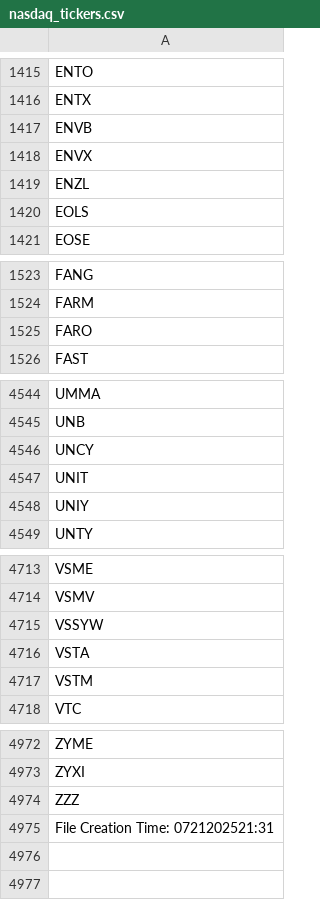
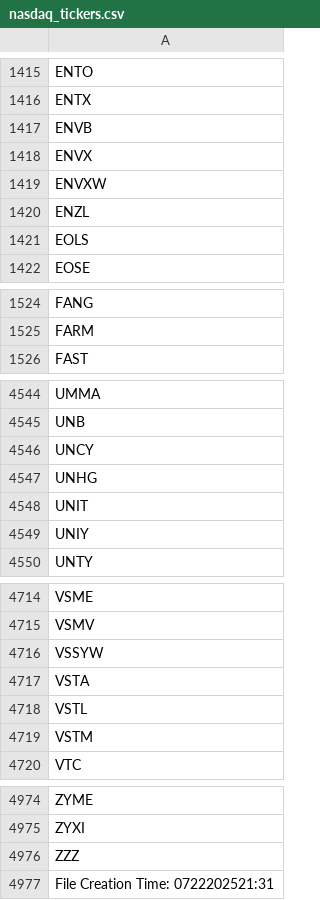
Before and after one commit to cmmds1982/nasdaq-tickers-fetcher, a CSV file: nasdaq_tickers.csv, drawn as a sheet; only a part is shown, gaps mark what is left out.

```diff
--- a/nasdaq_tickers.csv
+++ b/nasdaq_tickers.csv
@@ -1418,2 +1418,3 @@ ENVB
 ENVX
+ENVXW
 ENZL
@@ -1524,3 +1525,2 @@ FANG
 FARM
-FARO
 FAST
@@ -4546,2 +4546,3 @@ UNB
 UNCY
+UNHG
 UNIT
@@ -4716,2 +4717,3 @@ VSSYW
 VSTA
+VSTL
 VSTM
@@ -4974,2 +4976,2 @@ ZYXI
 ZZZ
-File Creation Time: 0721202521:31
+File Creation Time: 0722202521:31
```
